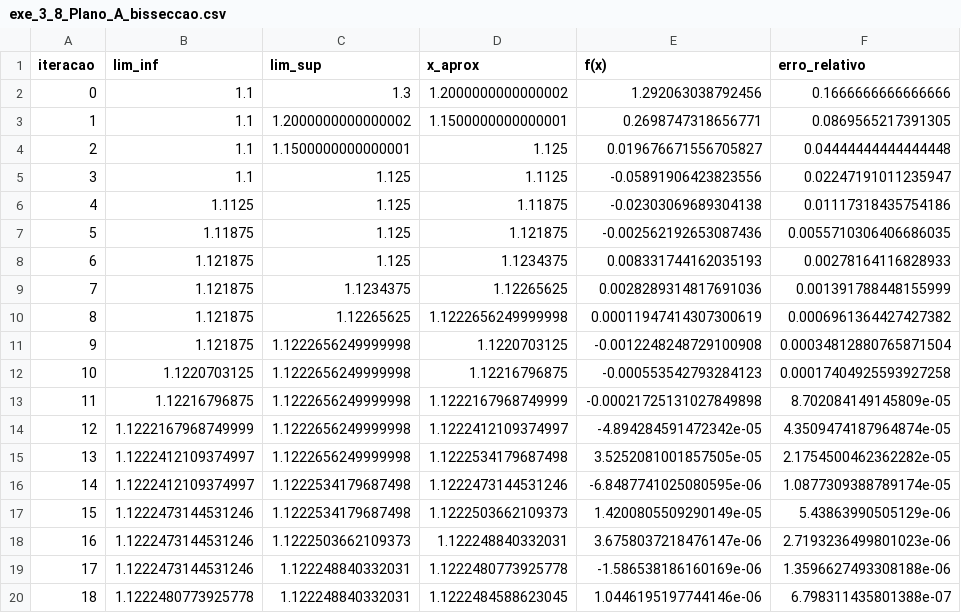
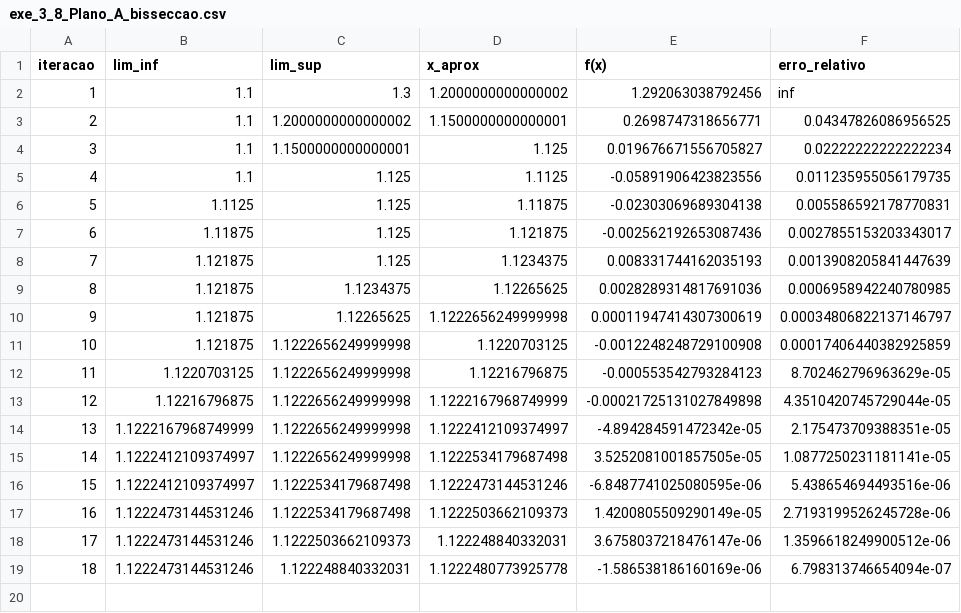
Before and after one commit to Evandersons/Analise_Numerica, a CSV file: Relatorio 1/dados/saida/exe_3_8/exe_3_8_Plano_A_bisseccao.csv, drawn as a sheet; the diff names each change by its address in the sheet, - before the commit and + after, or states it on an @@ line.

```diff
--- a/Relatorio 1/dados/saida/exe_3_8/exe_3_8_Plano_A_bisseccao.csv
+++ b/Relatorio 1/dados/saida/exe_3_8/exe_3_8_Plano_A_bisseccao.csv
@@ column A (iteracao) renumbered between rows 2 and 19 @@
-F2 (erro_relativo): 0.1666666666666666
+F2 (erro_relativo): inf
-F3 (erro_relativo): 0.0869565217391305
+F3 (erro_relativo): 0.04347826086956525
-F4 (erro_relativo): 0.04444444444444448
+F4 (erro_relativo): 0.02222222222222234
-F5 (erro_relativo): 0.02247191011235947
+F5 (erro_relativo): 0.011235955056179735
-F6 (erro_relativo): 0.01117318435754186
+F6 (erro_relativo): 0.005586592178770831
-F7 (erro_relativo): 0.0055710306406686035
+F7 (erro_relativo): 0.0027855153203343017
-F8 (erro_relativo): 0.00278164116828933
+F8 (erro_relativo): 0.0013908205841447639
-F9 (erro_relativo): 0.001391788448155999
+F9 (erro_relativo): 0.0006958942240780985
-F10 (erro_relativo): 0.0006961364427427382
+F10 (erro_relativo): 0.00034806822137146797
-F11 (erro_relativo): 0.00034812880765871504
+F11 (erro_relativo): 0.00017406440382925859
-F12 (erro_relativo): 0.00017404925593927258
+F12 (erro_relativo): 8.702462796963629e-05
-F13 (erro_relativo): 8.702084149145809e-05
+F13 (erro_relativo): 4.3510420745729044e-05
-F14 (erro_relativo): 4.3509474187964874e-05
+F14 (erro_relativo): 2.175473709388351e-05
-F15 (erro_relativo): 2.1754500462362282e-05
+F15 (erro_relativo): 1.0877250231181141e-05
-F16 (erro_relativo): 1.0877309388789174e-05
+F16 (erro_relativo): 5.438654694493516e-06
-F17 (erro_relativo): 5.43863990505129e-06
+F17 (erro_relativo): 2.7193199526245728e-06
-F18 (erro_relativo): 2.7193236499801023e-06
+F18 (erro_relativo): 1.3596618249900512e-06
-F19 (erro_relativo): 1.3596627493308188e-06
+F19 (erro_relativo): 6.798313746654094e-07
-row 20: 18 | 1.1222480773925778 | 1.122248840332031 | 1.1222484588623045 | 1.0446195197744146e-06 | 6.798311435801388e-07
```
Also changed, not shown: Relatorio 1/dados/saida/exe_3_3/exe_3_3_Tempo_10_pct_bisseccao.csv, Relatorio 1/dados/saida/exe_3_3/exe_3_3_Tempo_90_pct_bisseccao.csv, 43 other files.
